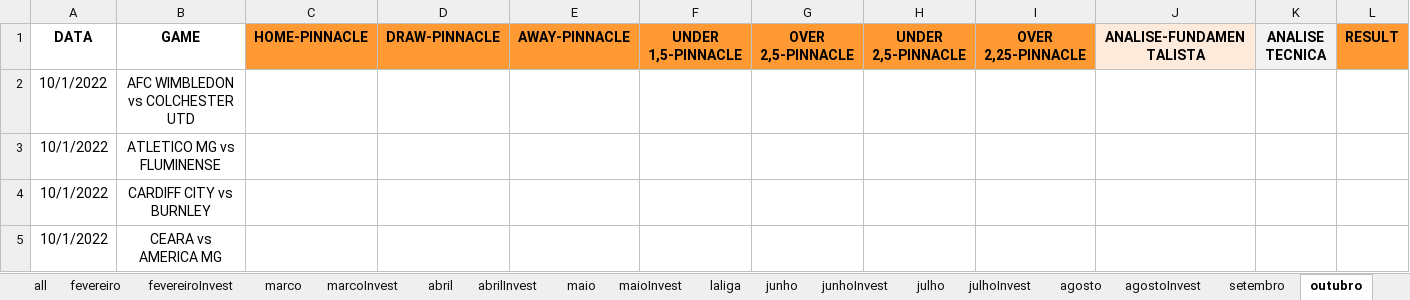
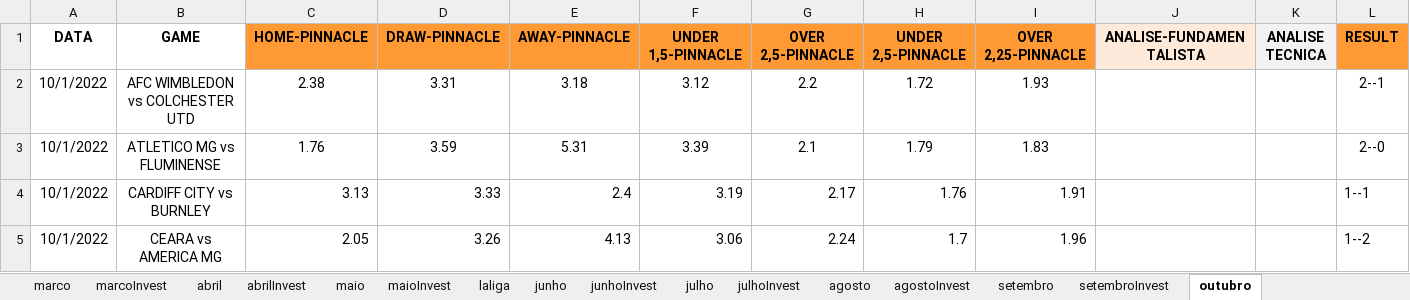
Before and after one commit to JardelLion/automationbet-matriz, an Excel workbook: tecnica_analise/2022/MATRIZ-FULL-2022.xlsx, sheet outubro, drawn as a sheet; only a part is shown; values as stored, in another font and other column widths than the file's, no borders; conditional formats not drawn; the diff covers the shown part only; the diff names each change by its address in the sheet, - before the commit and + after, or states it on an @@ line.

```diff
--- a/tecnica_analise/2022/MATRIZ-FULL-2022.xlsx (sheet outubro)
+++ b/tecnica_analise/2022/MATRIZ-FULL-2022.xlsx (sheet outubro)
+sheet tab: setembroInvest
-C2 (HOME-PINNACLE): (empty)
+C2 (HOME-PINNACLE): 2.38
-D2 (DRAW-PINNACLE): (empty)
+D2 (DRAW-PINNACLE): 3.31
-E2 (AWAY-PINNACLE): (empty)
+E2 (AWAY-PINNACLE): 3.18
-F2 (UNDER 1,5-PINNACLE): (empty)
+F2 (UNDER 1,5-PINNACLE): 3.12
-G2 (OVER 2,5-PINNACLE): (empty)
+G2 (OVER 2,5-PINNACLE): 2.2
-H2 (UNDER 2,5-PINNACLE): (empty)
+H2 (UNDER 2,5-PINNACLE): 1.72
-I2 (OVER 2,25-PINNACLE): (empty)
+I2 (OVER 2,25-PINNACLE): 1.93
-L2 (RESULT): (empty)
+L2 (RESULT): 2--1
-C3 (HOME-PINNACLE): (empty)
+C3 (HOME-PINNACLE): 1.76
-D3 (DRAW-PINNACLE): (empty)
+D3 (DRAW-PINNACLE): 3.59
-E3 (AWAY-PINNACLE): (empty)
+E3 (AWAY-PINNACLE): 5.31
-F3 (UNDER 1,5-PINNACLE): (empty)
+F3 (UNDER 1,5-PINNACLE): 3.39
-G3 (OVER 2,5-PINNACLE): (empty)
+G3 (OVER 2,5-PINNACLE): 2.1
-H3 (UNDER 2,5-PINNACLE): (empty)
+H3 (UNDER 2,5-PINNACLE): 1.79
-I3 (OVER 2,25-PINNACLE): (empty)
+I3 (OVER 2,25-PINNACLE): 1.83
-L3 (RESULT): (empty)
+L3 (RESULT): 2--0
-C4 (HOME-PINNACLE): (empty)
+C4 (HOME-PINNACLE): 3.13
-D4 (DRAW-PINNACLE): (empty)
+D4 (DRAW-PINNACLE): 3.33
-E4 (AWAY-PINNACLE): (empty)
+E4 (AWAY-PINNACLE): 2.4
-F4 (UNDER 1,5-PINNACLE): (empty)
+F4 (UNDER 1,5-PINNACLE): 3.19
-G4 (OVER 2,5-PINNACLE): (empty)
+G4 (OVER 2,5-PINNACLE): 2.17
-H4 (UNDER 2,5-PINNACLE): (empty)
+H4 (UNDER 2,5-PINNACLE): 1.76
-I4 (OVER 2,25-PINNACLE): (empty)
+I4 (OVER 2,25-PINNACLE): 1.91
-L4 (RESULT): (empty)
+L4 (RESULT): 1--1
-C5 (HOME-PINNACLE): (empty)
+C5 (HOME-PINNACLE): 2.05
-D5 (DRAW-PINNACLE): (empty)
+D5 (DRAW-PINNACLE): 3.26
-E5 (AWAY-PINNACLE): (empty)
+E5 (AWAY-PINNACLE): 4.13
-F5 (UNDER 1,5-PINNACLE): (empty)
+F5 (UNDER 1,5-PINNACLE): 3.06
-G5 (OVER 2,5-PINNACLE): (empty)
+G5 (OVER 2,5-PINNACLE): 2.24
-H5 (UNDER 2,5-PINNACLE): (empty)
+H5 (UNDER 2,5-PINNACLE): 1.7
-I5 (OVER 2,25-PINNACLE): (empty)
+I5 (OVER 2,25-PINNACLE): 1.96
-L5 (RESULT): (empty)
+L5 (RESULT): 1--2
```
Also changed, not shown: 208 edited cells and cell formats elsewhere in this sheet, sheet setembro, sheet all, sheet agosto, sheet agostoInvest, sheet julhoInvest, sheet junhoInvest, formulas that keep their value, charts or pictures, tecnica_analise/2023/MATRIZ-FULL-2023.xlsx, 3 other files.
